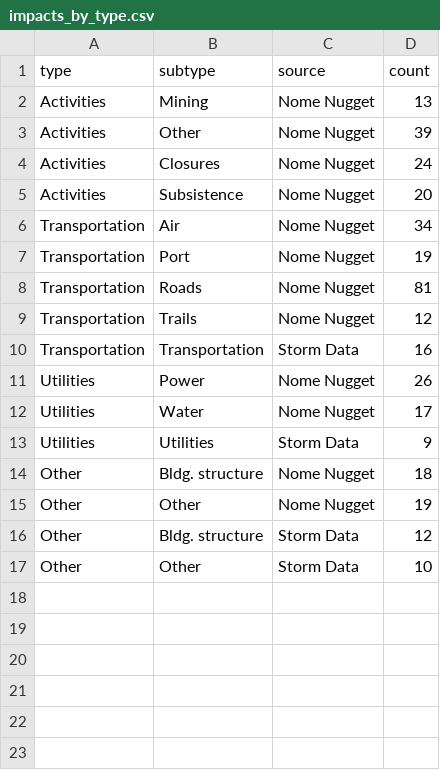
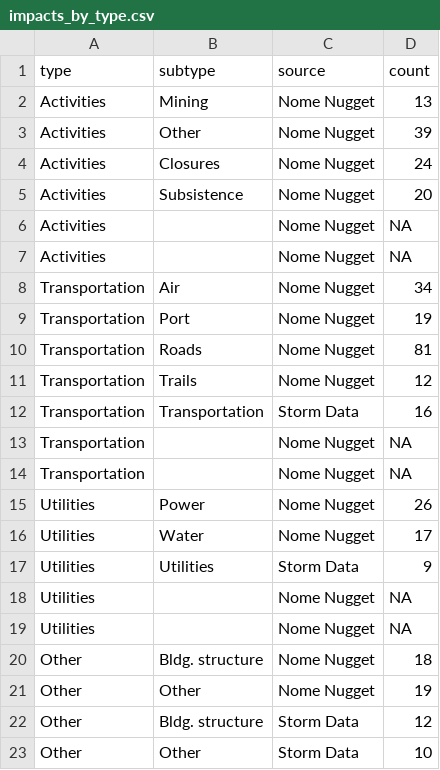
Before and after one commit to kyleredilla/nome-extremes, a CSV file: data/impacts_by_type.csv, drawn as a sheet; the diff names each change by its address in the sheet, - before the commit and + after, or states it on an @@ line.

```diff
--- a/data/impacts_by_type.csv
+++ b/data/impacts_by_type.csv
+row 6: Activities |  | Nome Nugget | NA
+row 7: Activities |  | Nome Nugget | NA
+row 13: Transportation |  | Nome Nugget | NA
+row 14: Transportation |  | Nome Nugget | NA
+row 18: Utilities |  | Nome Nugget | NA
+row 19: Utilities |  | Nome Nugget | NA
```
Also changed, not shown: data/impacts_by_weather.csv, 1 other file.
